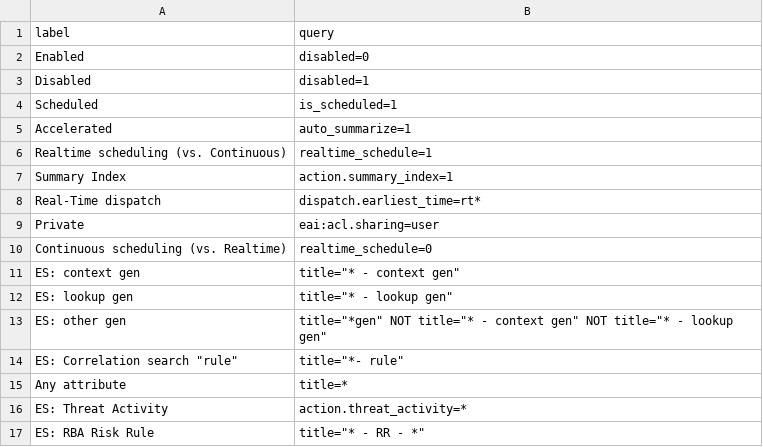
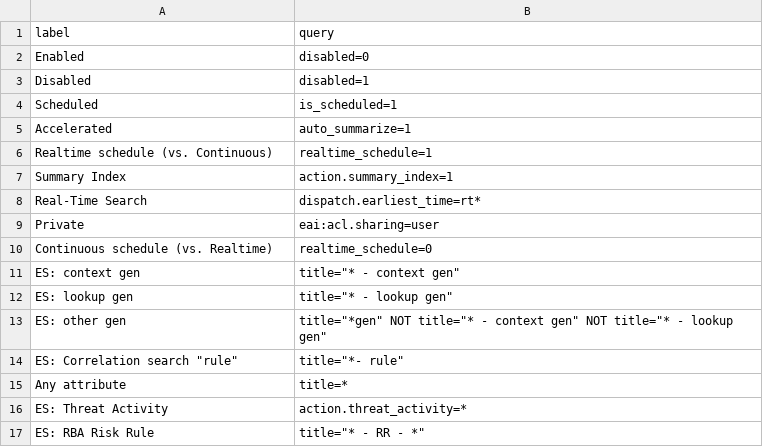
Before and after one commit to northben/amelia, a CSV file: amelia/lookups/amelia_saved_search_attributes.csv, drawn as a sheet.

Commit message:
wordsmithing on the search attribute lookup

```diff
--- a/amelia/lookups/amelia_saved_search_attributes.csv
+++ b/amelia/lookups/amelia_saved_search_attributes.csv
@@ -5,7 +5,7 @@ Scheduled,is_scheduled=1
 Accelerated,auto_summarize=1
-Realtime scheduling (vs. Continuous),realtime_schedule=1
+Realtime schedule (vs. Continuous),realtime_schedule=1
 Summary Index,action.summary_index=1
-Real-Time dispatch,dispatch.earliest_time=rt*
+Real-Time Search,dispatch.earliest_time=rt*
 Private,eai:acl.sharing=user
-Continuous scheduling (vs. Realtime),realtime_schedule=0
+Continuous schedule (vs. Realtime),realtime_schedule=0
 ES: context gen,"title=""* - context gen"""
```
